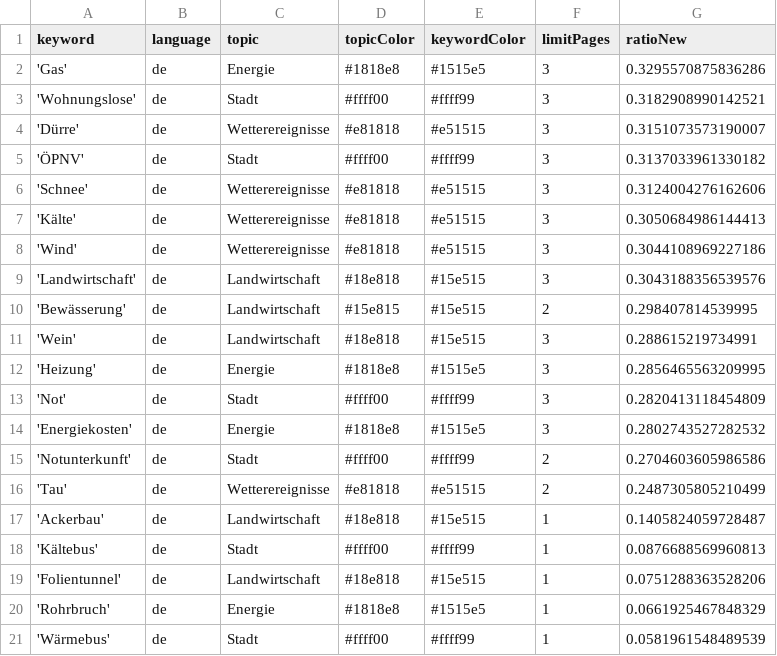
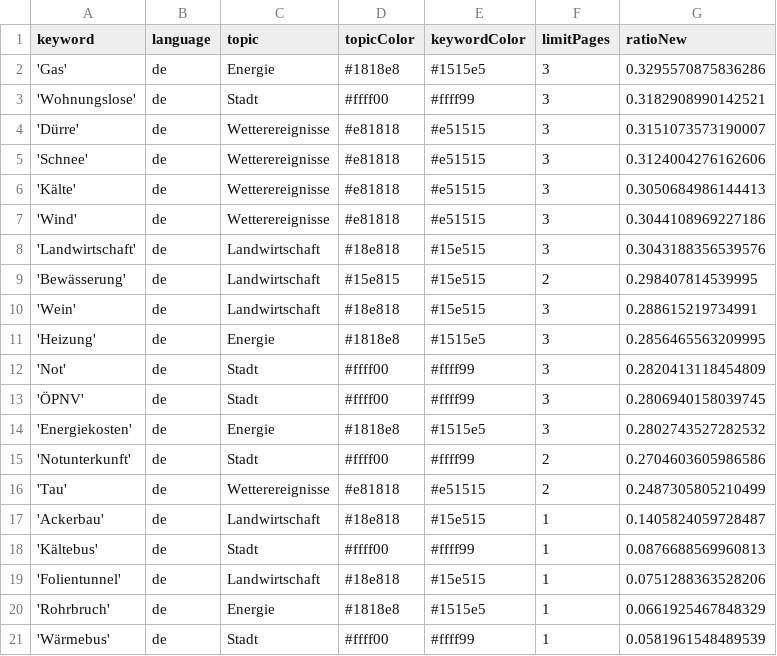
Before and after one commit to mizilett-news/winterIsComing, a CSV file: keywords.csv, drawn as a sheet; removed rows and columns are numbered as before the commit, all else as after; the diff names each change by its address in the sheet, - before the commit and + after, or states it on an @@ line.

```diff
--- a/keywords.csv
+++ b/keywords.csv
-row 5: 'ÖPNV' | de | Stadt | #ffff00 | #ffff99 | 3 | 0.3137033961330182
+row 13: 'ÖPNV' | de | Stadt | #ffff00 | #ffff99 | 3 | 0.2806940158039745
```
Also changed, not shown: csv/news_2023_01.csv.
